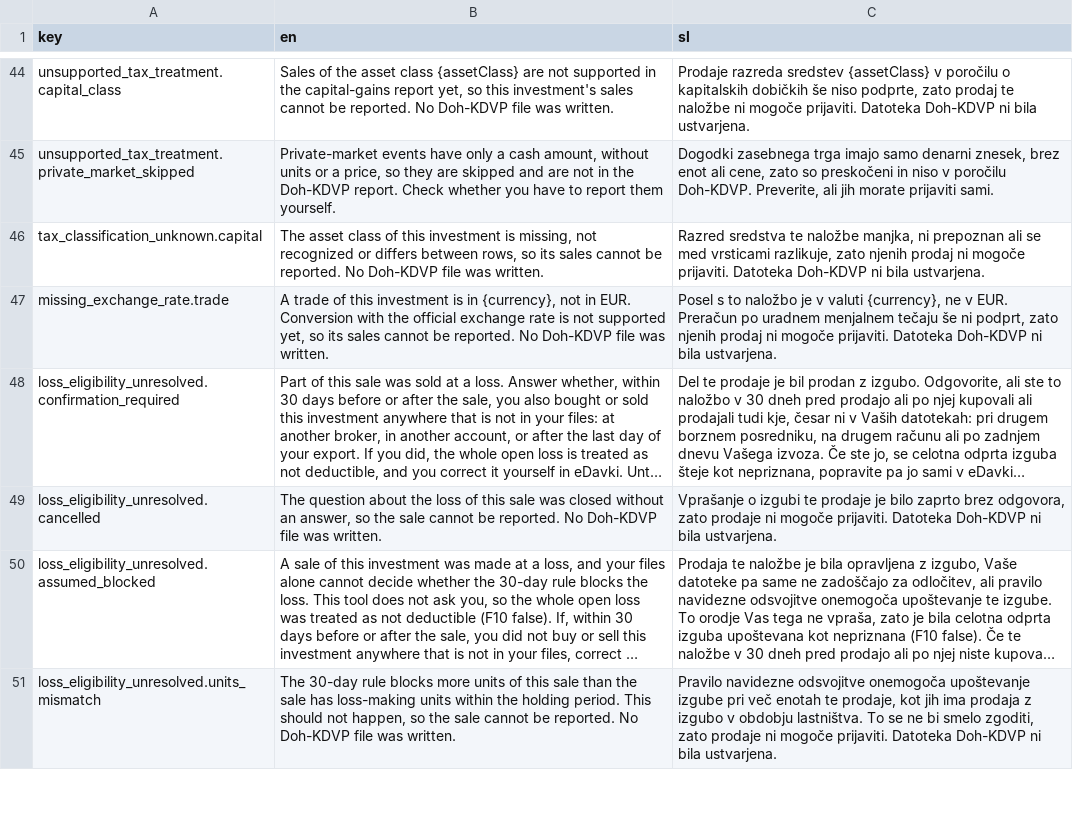
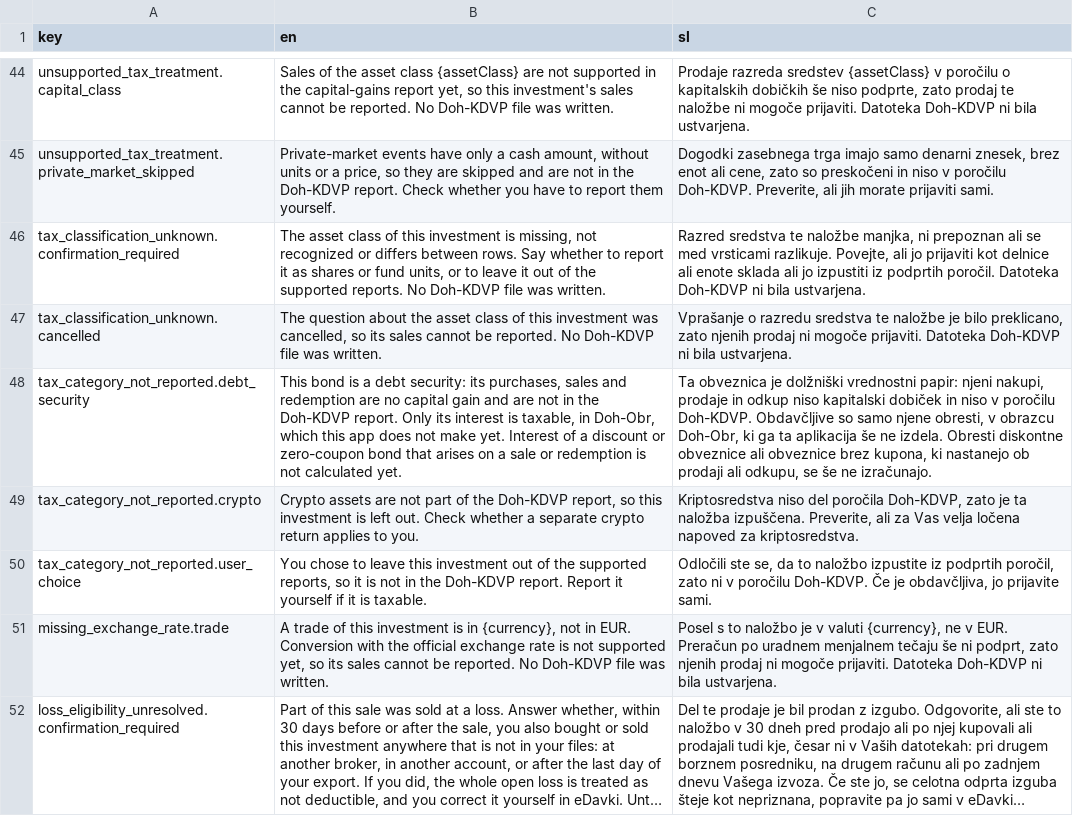
Before and after one commit to TheCodeFighter/TaxBrokerReport, a CSV file: resources/i18n/diagnostic_messages.csv, drawn as a sheet; only a part is shown, gaps mark what is left out; the shorter side is filled out with more unchanged rows; long unchanged cells end in …; the diff names each change by its address in the sheet, - before the commit and + after, or states it on an @@ line.

Commit message:
TBR-0094: Classify trade investments and record category exclusions (#331)

```diff
--- a/resources/i18n/diagnostic_messages.csv
+++ b/resources/i18n/diagnostic_messages.csv
-A46 (key): tax_classification_unknown.capital
+A46 (key): tax_classification_unknown.confirmation_required
-B46 (en): …differs between rows, so its sales cannot be reported. No Doh-KDVP…
+B46 (en): …differs between rows. Say whether to report it as shares or fund units, or to leave it out of the supported reports. No Doh-KDVP…
-C46 (sl): …med vrsticami razlikuje, zato njenih prodaj ni mogoče prijaviti. Datoteka Doh-KDVP…
+C46 (sl): …med vrsticami razlikuje. Povejte, ali jo prijaviti kot delnice ali enote sklada ali jo izpustiti iz podprtih poročil. Datoteka Doh-KDVP…
+row 47: tax_classification_unknown.cancelled | The question about the asset class of this investment was cancelled, so its sales cannot be reported. No Doh-KDVP file was written. | Vprašanje o razredu sredstva te naložbe je bilo preklicano, zato njenih prodaj ni mogoče prijaviti. Datoteka Doh-KDVP ni bila ustvarjena.
+row 48: tax_category_not_reported.debt_security | This bond is a debt security: its purchases, sales and redemption are no capital gain and are not in the Doh-KDVP report. Only its interest is taxable, in Doh-Obr, which this app does not make yet. Interest of a discount or zero-coupon bond that arises on a sale or redemption is not calculated yet. | Ta obveznica je dolžniški vrednostni papir: njeni nakupi, prodaje in odkup niso kapitalski dobiček in niso v poročilu Doh-KDVP. Obdavčljive so samo njene obresti, v obrazcu Doh-Obr, ki ga ta aplikacija še ne izdela. Obresti diskontne obveznice ali obveznice brez kupona, ki nastanejo ob prodaji ali odkupu, se še ne izračunajo.
+row 49: tax_category_not_reported.crypto | Crypto assets are not part of the Doh-KDVP report, so this investment is left out. Check whether a separate crypto return applies to you. | Kriptosredstva niso del poročila Doh-KDVP, zato je ta naložba izpuščena. Preverite, ali za Vas velja ločena napoved za kriptosredstva.
+row 50: tax_category_not_reported.user_choice | You chose to leave this investment out of the supported reports, so it is not in the Doh-KDVP report. Report it yourself if it is taxable. | Odločili ste se, da to naložbo izpustite iz podprtih poročil, zato ni v poročilu Doh-KDVP. Če je obdavčljiva, jo prijavite sami.
```
Also changed, not shown: 36 other files.
